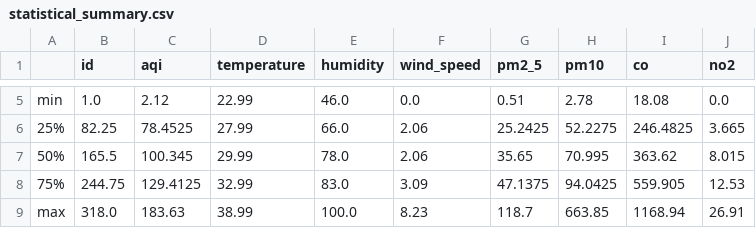
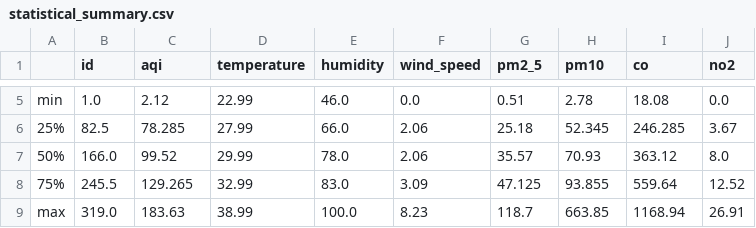
Before and after one commit to HibaAmin12/aqi-data-logger, a CSV file: eda_outputs/statistical_summary.csv, drawn as a sheet; only a part is shown, gaps mark what is left out; the diff covers the shown part only; the diff names each change by its address in the sheet, - before the commit and + after, or states it on an @@ line.

```diff
--- a/eda_outputs/statistical_summary.csv
+++ b/eda_outputs/statistical_summary.csv
-B6 (id): 82.25
+B6 (id): 82.5
-C6 (aqi): 78.4525
+C6 (aqi): 78.285
-G6 (pm2_5): 25.2425
+G6 (pm2_5): 25.18
-H6 (pm10): 52.2275
+H6 (pm10): 52.345
-I6 (co): 246.4825
+I6 (co): 246.285
-J6 (no2): 3.665
+J6 (no2): 3.67
-B7 (id): 165.5
+B7 (id): 166.0
-C7 (aqi): 100.345
+C7 (aqi): 99.52
-G7 (pm2_5): 35.65
+G7 (pm2_5): 35.57
-H7 (pm10): 70.995
+H7 (pm10): 70.93
-I7 (co): 363.62
+I7 (co): 363.12
-J7 (no2): 8.015
+J7 (no2): 8.0
-B8 (id): 244.75
+B8 (id): 245.5
-C8 (aqi): 129.4125
+C8 (aqi): 129.265
-G8 (pm2_5): 47.1375
+G8 (pm2_5): 47.125
-H8 (pm10): 94.0425
+H8 (pm10): 93.855
-I8 (co): 559.905
+I8 (co): 559.64
-J8 (no2): 12.53
+J8 (no2): 12.52
-B9 (id): 318.0
+B9 (id): 319.0
```
Also changed, not shown: 27 edited cells elsewhere in this file, eda_outputs/standardized_data.csv, 19 other files.
